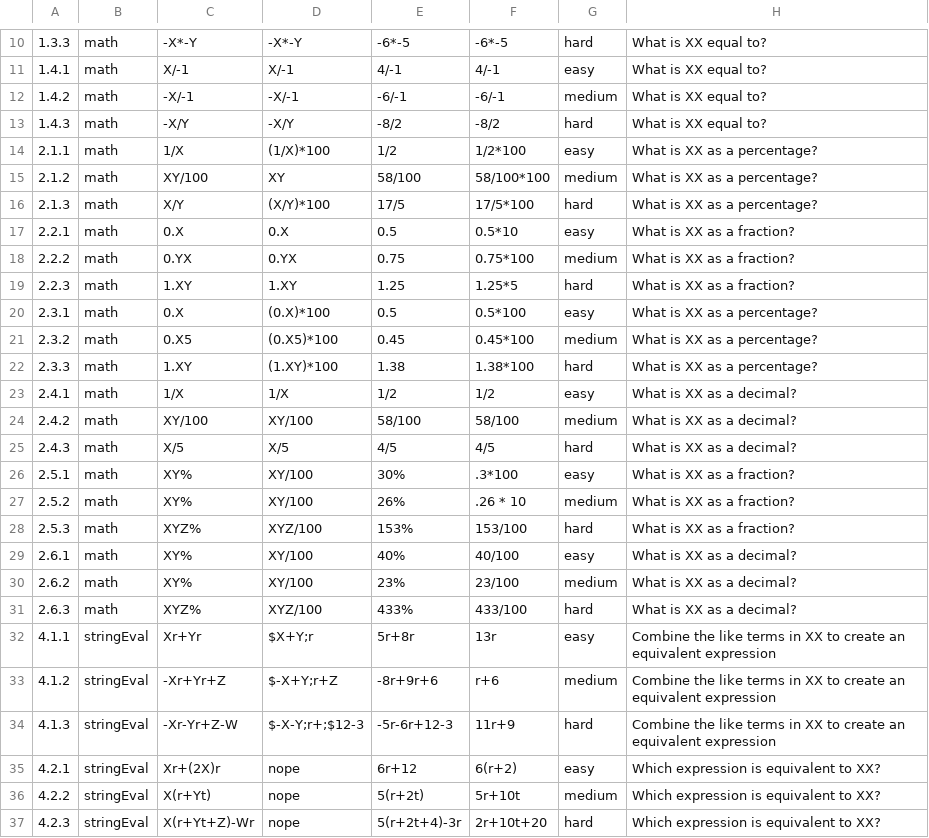
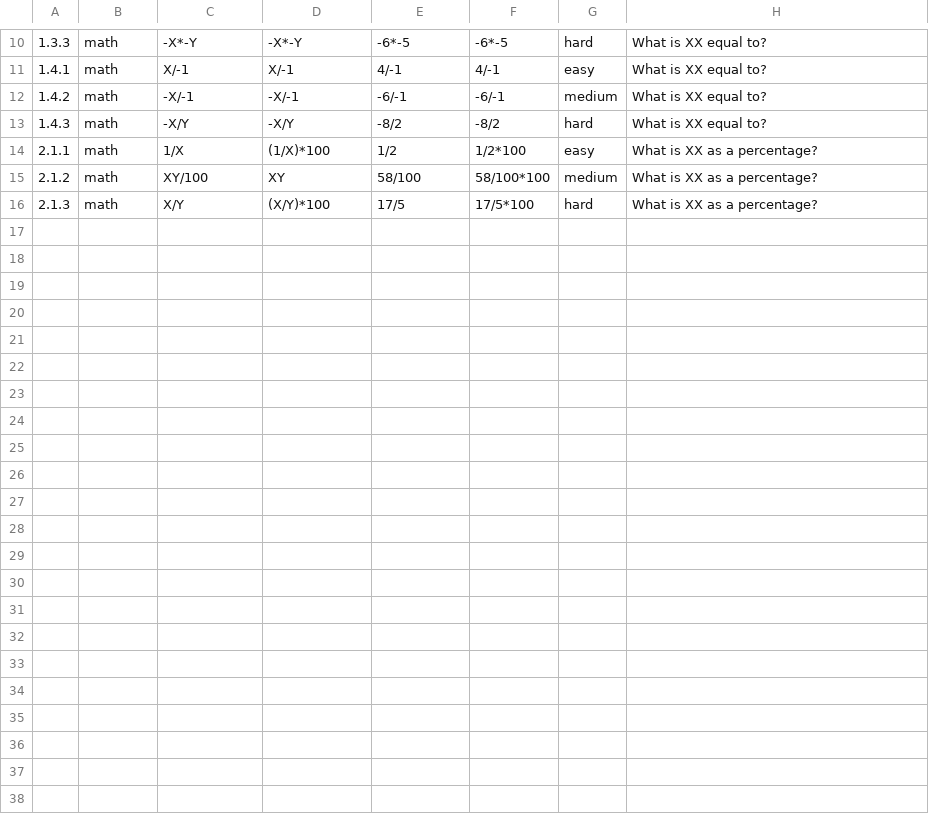
Before and after one commit to kelseyMcCutcheon/OUR_Assessment, a CSV file: NumberSenseQuestions.csv, drawn as a sheet; only a part is shown, gaps mark what is left out; the diff names each change by its address in the sheet, - before the commit and + after, or states it on an @@ line.

Commit message:
data feeding to new page at link, working on charts

```diff
--- a/NumberSenseQuestions.csv
+++ b/NumberSenseQuestions.csv
-row 17: 2.2.1 | math | 0.X | 0.X | 0.5 | 0.5*10 | easy | What is XX as a fraction?
-row 18: 2.2.2 | math | 0.YX | 0.YX | 0.75 | 0.75*100 | medium | What is XX as a fraction?
-row 19: 2.2.3 | math | 1.XY | 1.XY | 1.25 | 1.25*5 | hard | What is XX as a fraction?
-row 20: 2.3.1 | math | 0.X | (0.X)*100 | 0.5 | 0.5*100 | easy | What is XX as a percentage?
-row 21: 2.3.2 | math | 0.X5 | (0.X5)*100 | 0.45 | 0.45*100 | medium | What is XX as a percentage?
-row 22: 2.3.3 | math | 1.XY | (1.XY)*100 | 1.38 | 1.38*100 | hard | What is XX as a percentage?
-row 23: 2.4.1 | math | 1/X | 1/X | 1/2 | 1/2 | easy | What is XX as a decimal?
-row 24: 2.4.2 | math | XY/100 | XY/100 | 58/100 | 58/100 | medium | What is XX as a decimal?
-row 25: 2.4.3 | math | X/5 | X/5 | 4/5 | 4/5 | hard | What is XX as a decimal?
-row 26: 2.5.1 | math | XY% | XY/100 | 30% | .3*100 | easy | What is XX as a fraction?
-row 27: 2.5.2 | math | XY% | XY/100 | 26% | .26 * 10 | medium | What is XX as a fraction?
-row 28: 2.5.3 | math | XYZ% | XYZ/100 | 153% | 153/100 | hard | What is XX as a fraction?
-row 29: 2.6.1 | math | XY% | XY/100 | 40% | 40/100 | easy | What is XX as a decimal?
-row 30: 2.6.2 | math | XY% | XY/100 | 23% | 23/100 | medium | What is XX as a decimal?
-row 31: 2.6.3 | math | XYZ% | XYZ/100 | 433% | 433/100 | hard | What is XX as a decimal?
-row 32: 4.1.1 | stringEval | Xr+Yr | $X+Y;r | 5r+8r | 13r | easy | Combine the like terms in XX to create an equivalent expression
-row 33: 4.1.2 | stringEval | -Xr+Yr+Z | $-X+Y;r+Z | -8r+9r+6 | r+6 | medium | Combine the like terms in XX to create an equivalent expression
-row 34: 4.1.3 | stringEval | -Xr-Yr+Z-W | $-X-Y;r+;$12-3 | -5r-6r+12-3 | 11r+9 | hard | Combine the like terms in XX to create an equivalent expression
-row 35: 4.2.1 | stringEval | Xr+(2X)r | nope | 6r+12 | 6(r+2) | easy | Which expression is equivalent to XX?
-row 36: 4.2.2 | stringEval | X(r+Yt) | nope | 5(r+2t) | 5r+10t | medium | Which expression is equivalent to XX?
-row 37: 4.2.3 | stringEval | X(r+Yt+Z)-Wr | nope | 5(r+2t+4)-3r | 2r+10t+20 | hard | Which expression is equivalent to XX?
```
Also changed, not shown: 9 other files.
